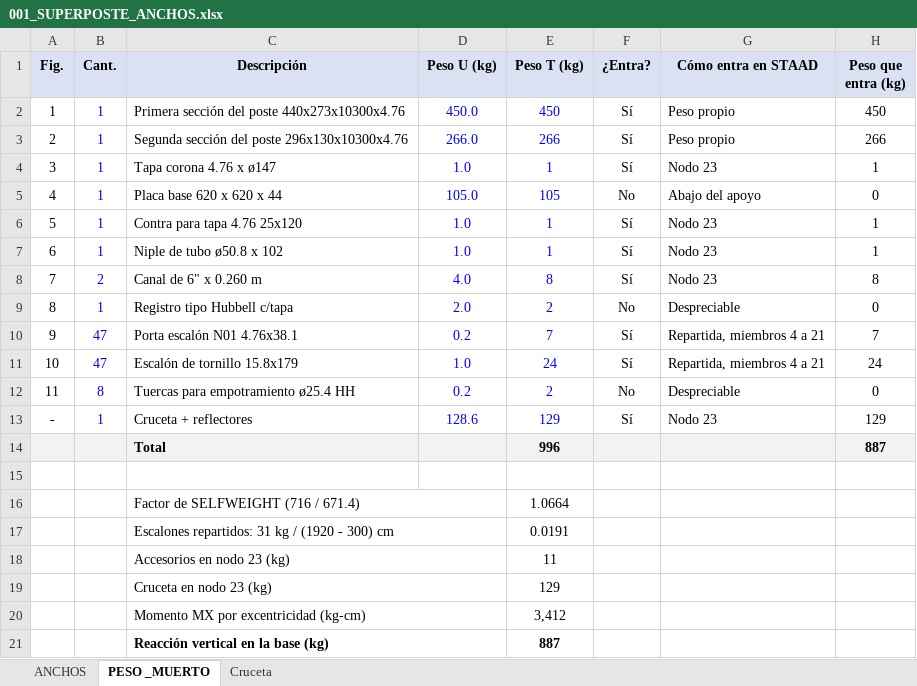
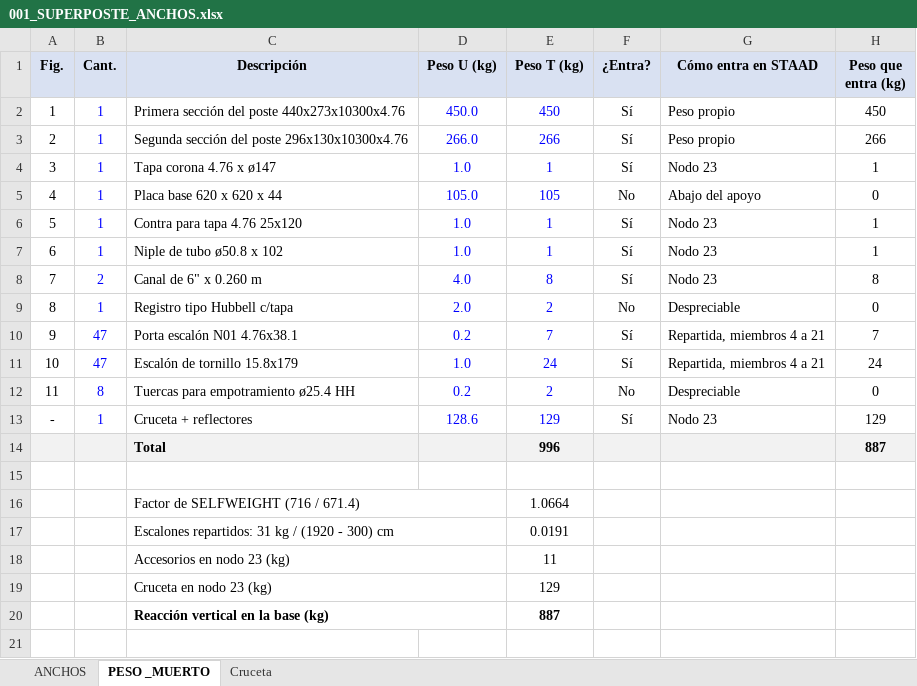
Before and after one commit to 1612567helumich/STAADS, an Excel workbook: 001_SUPERPOSTE_ANCHOS.xlsx, sheet PESO _MUERTO, drawn as a sheet; values as stored, in another font and other column widths than the file's, no borders; the diff names each change by its address in the sheet, - before the commit and + after, or states it on an @@ line.

```diff
--- a/001_SUPERPOSTE_ANCHOS.xlsx (sheet PESO _MUERTO)
+++ b/001_SUPERPOSTE_ANCHOS.xlsx (sheet PESO _MUERTO)
-row 20:  |  | Momento MX por excentricidad (kg-cm) |  | 3,412
```
Also changed, not shown: sheet Cruceta, sheet ANCHOS, formulas that keep their value, 1 other file.
